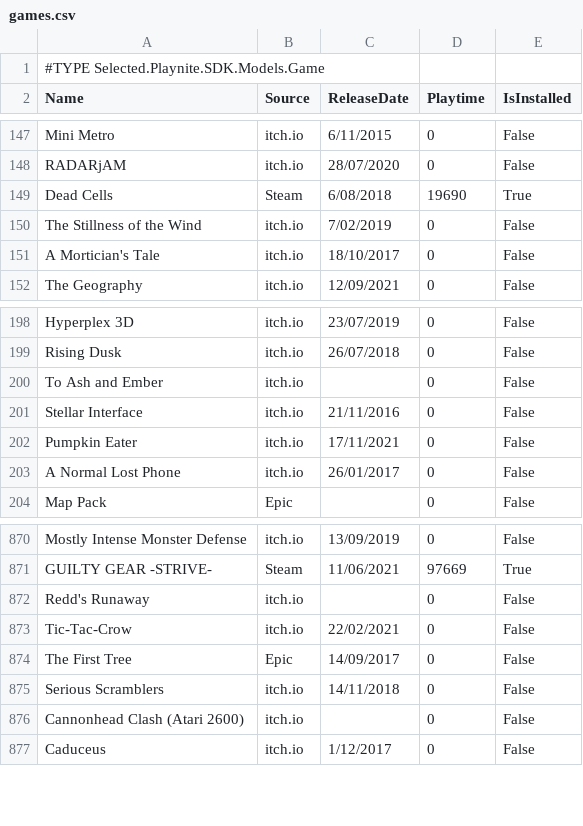
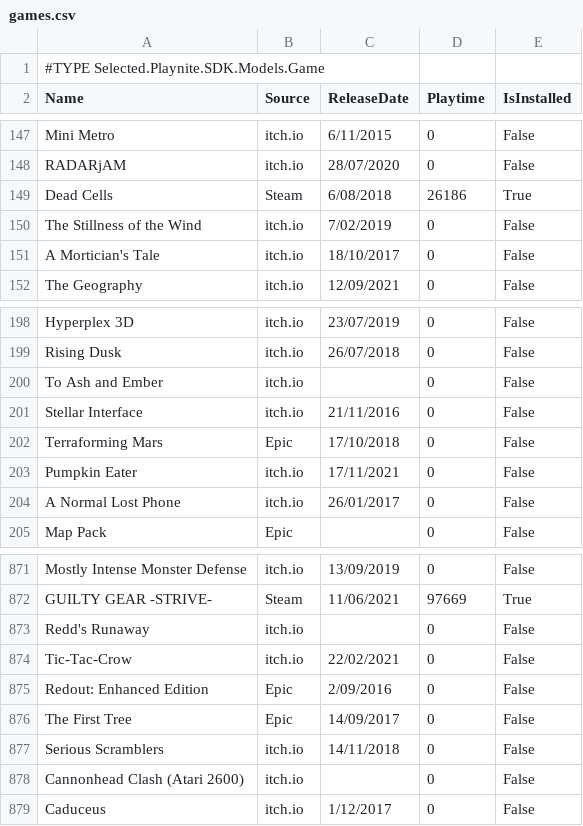
Before and after one commit to tducasse/game-collection, a CSV file: games.csv, drawn as a sheet; only a part is shown, gaps mark what is left out.

Commit message:
update db

```diff
--- a/games.csv
+++ b/games.csv
@@ -148,3 +148,3 @@
 "RADARjAM","itch.io","28/07/2020","0","False"
-"Dead Cells","Steam","6/08/2018","19690","True"
+"Dead Cells","Steam","6/08/2018","26186","True"
 "The Stillness of the Wind","itch.io","7/02/2019","0","False"
@@ -201,2 +201,3 @@
 "Stellar Interface","itch.io","21/11/2016","0","False"
+"Terraforming Mars","Epic","17/10/2018","0","False"
 "Pumpkin Eater","itch.io","17/11/2021","0","False"
@@ -873,2 +874,3 @@
 "Tic-Tac-Crow","itch.io","22/02/2021","0","False"
+"Redout: Enhanced Edition","Epic","2/09/2016","0","False"
 "The First Tree","Epic","14/09/2017","0","False"
```
